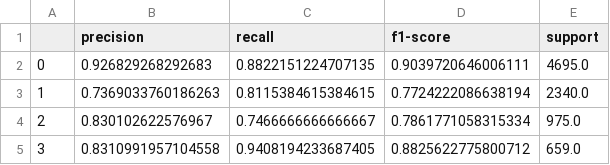
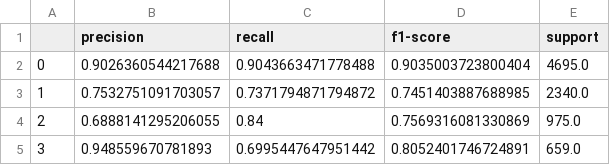
Before and after one commit to saki-aurora/rag-vqa-medical, a CSV file: Prototyping_reformat/DatasetAnalysis/LIMUC/2_supervised_finetuning/results/finetune_resnet50/per_class_train.csv, drawn as a sheet.

```diff
--- a/Prototyping_reformat/DatasetAnalysis/LIMUC/2_supervised_finetuning/results/finetune_resnet50/per_class_train.csv
+++ b/Prototyping_reformat/DatasetAnalysis/LIMUC/2_supervised_finetuning/results/finetune_resnet50/per_class_train.csv
@@ -1,5 +1,5 @@
 ,precision,recall,f1-score,support
-0,0.926829268292683,0.8822151224707135,0.9039720646006111,4695.0
-1,0.7369033760186263,0.8115384615384615,0.7724222086638194,2340.0
-2,0.830102622576967,0.7466666666666667,0.7861771058315334,975.0
-3,0.8310991957104558,0.9408194233687405,0.8825622775800712,659.0
+0,0.9026360544217688,0.9043663471778488,0.9035003723800404,4695.0
+1,0.7532751091703057,0.7371794871794872,0.7451403887688985,2340.0
+2,0.6888141295206055,0.84,0.7569316081330869,975.0
+3,0.948559670781893,0.6995447647951442,0.8052401746724891,659.0
```
Also changed, not shown: Prototyping_reformat/DatasetAnalysis/LIMUC/2_supervised_finetuning/results/finetune_resnet50/pred_test.csv, Prototyping_reformat/DatasetAnalysis/LIMUC/2_supervised_finetuning/results/finetune_resnet50/pred_val.csv, 39 other files.
